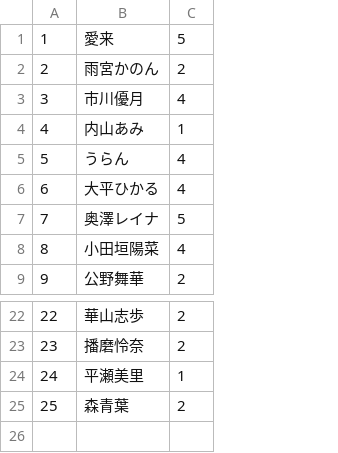
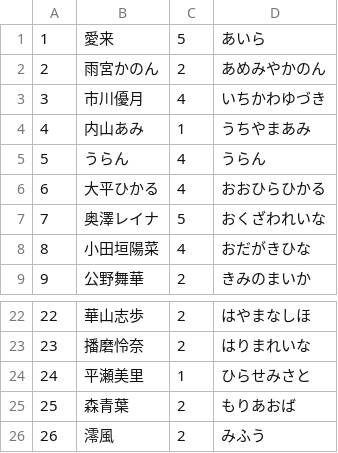
Before and after one commit to schwarzritter09/sanbee-photo, a CSV file: db/member.csv, drawn as a sheet; only a part is shown, gaps mark what is left out; the diff names each change by its address in the sheet, - before the commit and + after, or states it on an @@ line.

Commit message:
modify member order

```diff
--- a/db/member.csv
+++ b/db/member.csv
+column D, rows 1-9: あいら | あめみやかのん | いちかわゆづき | うちやまあみ | うらん | おおひらひかる | おくざわれいな | おだがきひな | きみのまいか; rows 22-25: はやまなしほ | はりまれいな | ひらせみさと | もりあおば
+row 26: 26 | 澪風 | 2 | みふう
```
Also changed, not shown: 7 other files.
